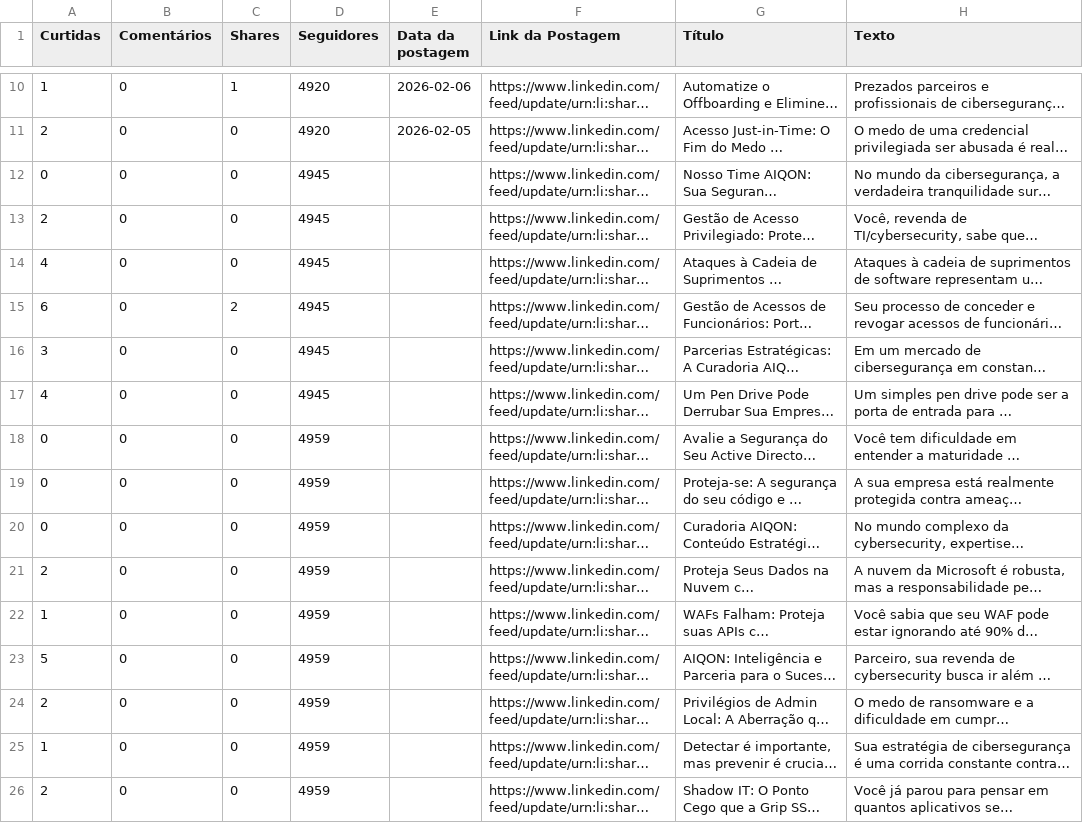
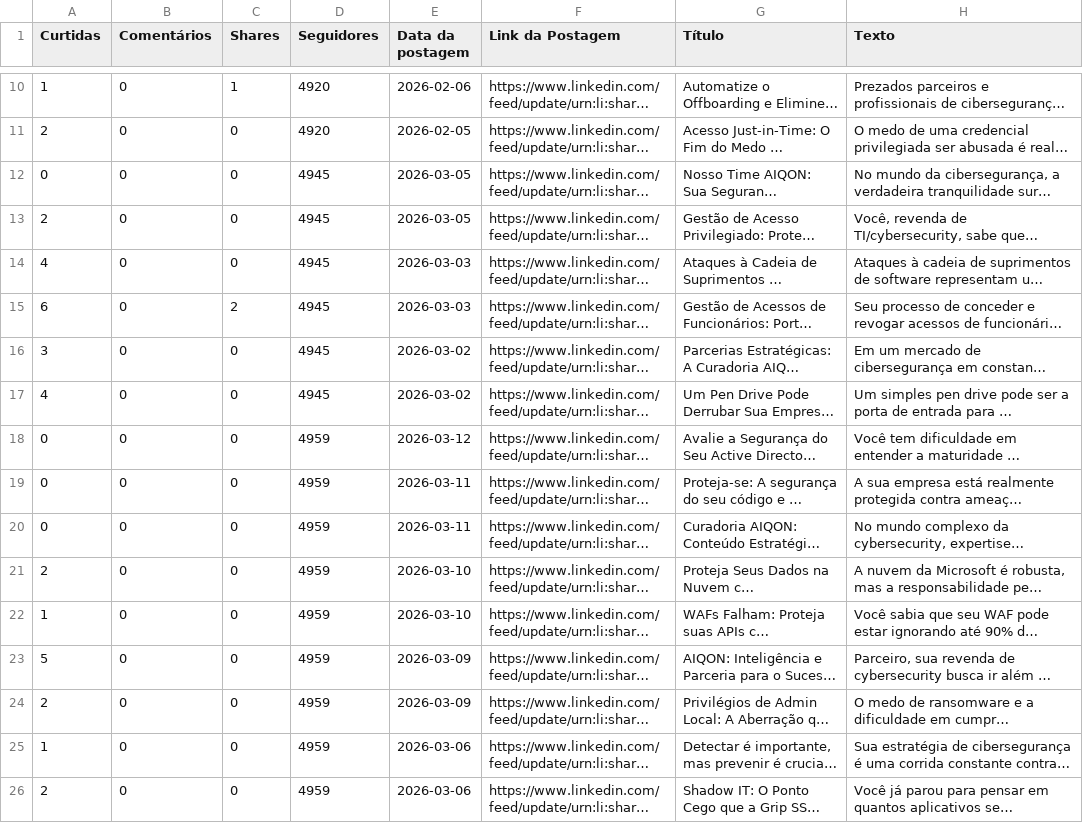
Before and after one commit to m4ik-crtl/indicadores-2026, a CSV file: dataset/linkedin_clean.csv, drawn as a sheet; only a part is shown, gaps mark what is left out; long unchanged cells end in …; the diff names each change by its address in the sheet, - before the commit and + after, or states it on an @@ line.

```diff
--- a/dataset/linkedin_clean.csv
+++ b/dataset/linkedin_clean.csv
-E12:E13 (Data da postagem): (empty)
+E12:E13 (Data da postagem): 2026-03-05
-E14:E15 (Data da postagem): (empty)
+E14:E15 (Data da postagem): 2026-03-03
-E16:E17 (Data da postagem): (empty)
+E16:E17 (Data da postagem): 2026-03-02
-E18 (Data da postagem): (empty)
+E18 (Data da postagem): 2026-03-12
-E19:E20 (Data da postagem): (empty)
+E19:E20 (Data da postagem): 2026-03-11
-E21:E22 (Data da postagem): (empty)
+E21:E22 (Data da postagem): 2026-03-10
-E23:E24 (Data da postagem): (empty)
+E23:E24 (Data da postagem): 2026-03-09
-E25:E26 (Data da postagem): (empty)
+E25:E26 (Data da postagem): 2026-03-06
```
Also changed, not shown: dataset/mailchimp_clean.csv.
